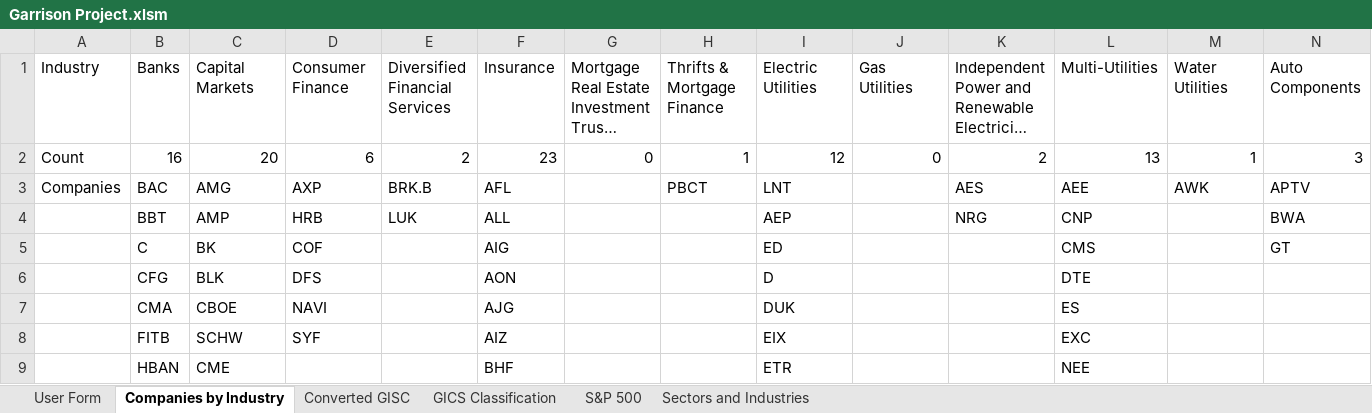
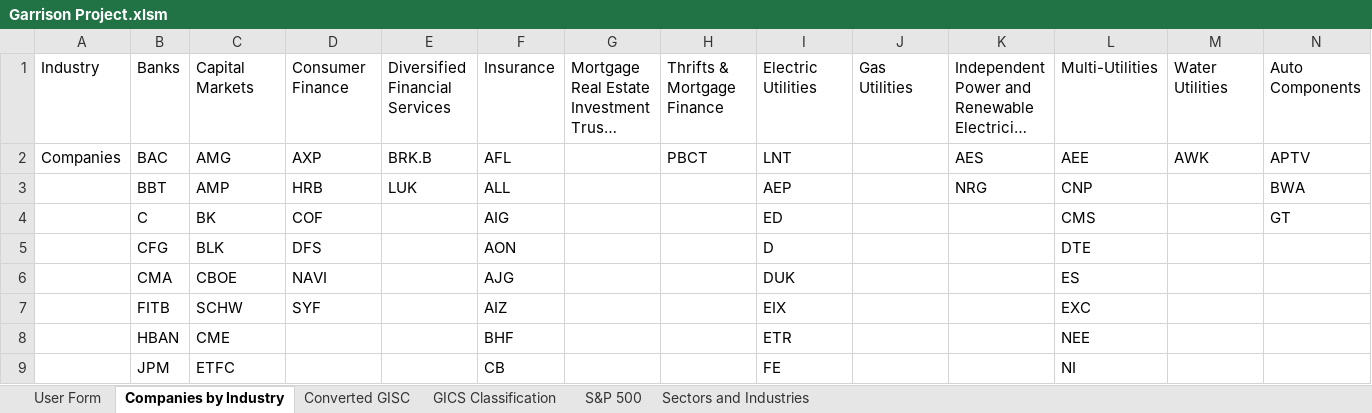
Before and after one commit to Anattao/Garrison1, an Excel workbook: Garrison Project.xlsm, sheet Companies by Industry, drawn as a sheet; only a part is shown; the shorter side is filled out with more unchanged rows; long unchanged cells end in …; values as stored, in another font and other column widths than the file's, no borders; rows hold the shown columns only; the diff names each change by its address in the sheet, - before the commit and + after, or states it on an @@ line.

Commit message:
Extracts company data and runs python code

```diff
--- a/Garrison Project.xlsm (sheet Companies by Industry)
+++ b/Garrison Project.xlsm (sheet Companies by Industry)
-row 2: Count | 16 | 20 | 6 | 2 | 23 | 0 | 1 | 12 | 0 | 2 | 13 | 1 | 3
```
Also changed, not shown: sheet User Form, 3 other files.
